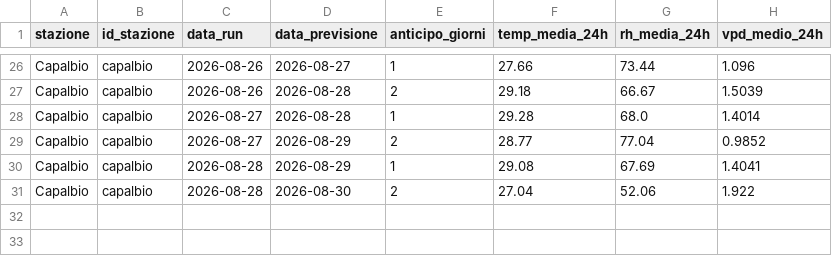
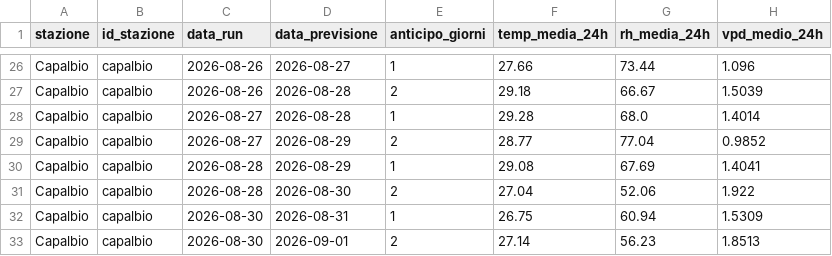
Before and after one commit to lucamancio1975-sys/verifica_dati_open_meteo, a CSV file: database/db_capalbio.csv, drawn as a sheet; only a part is shown, gaps mark what is left out; the diff names each change by its address in the sheet, - before the commit and + after, or states it on an @@ line.

```diff
--- a/database/db_capalbio.csv
+++ b/database/db_capalbio.csv
+row 32: Capalbio | capalbio | 2026-08-30 | 2026-08-31 | 1 | 26.75 | 60.94 | 1.5309
+row 33: Capalbio | capalbio | 2026-08-30 | 2026-09-01 | 2 | 27.14 | 56.23 | 1.8513
```
